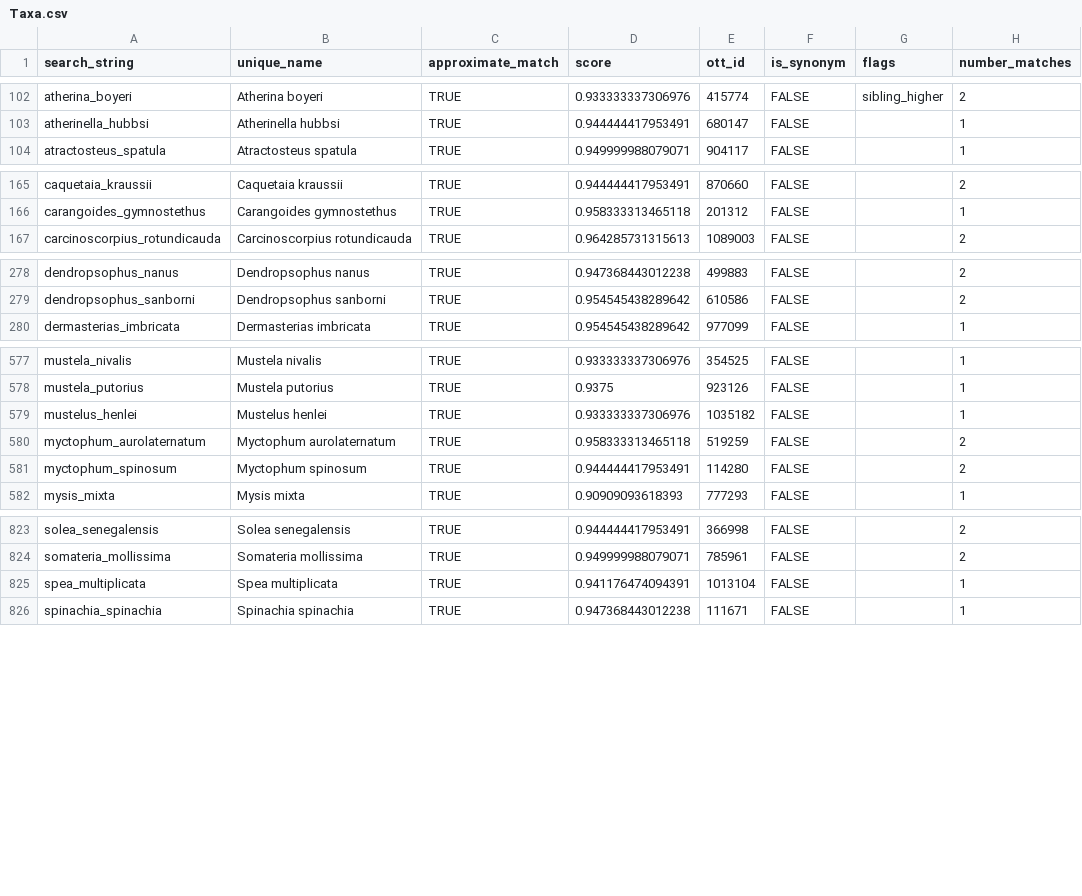
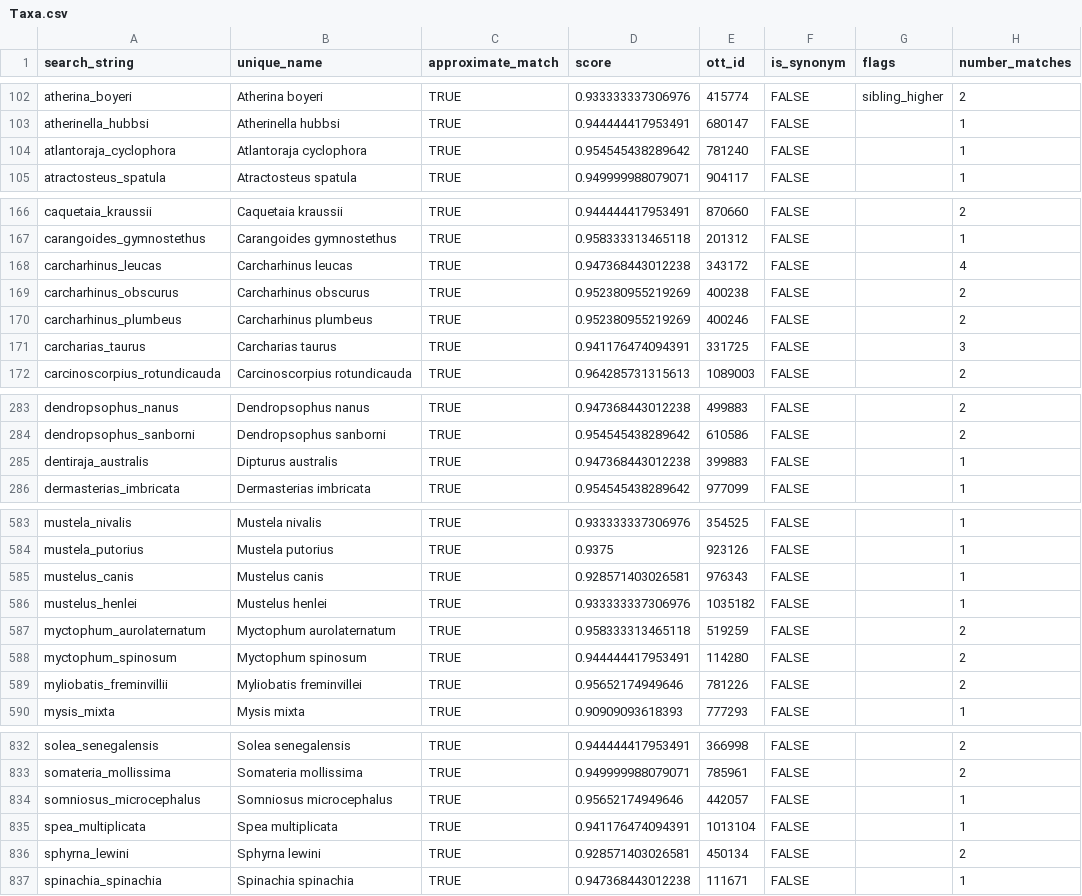
Before and after one commit to marknovak/FracFeed_DB, a CSV file: tmp/TaxonClean/Taxa.csv, drawn as a sheet; only a part is shown, gaps mark what is left out; the diff covers the shown part only; the diff names each change by its address in the sheet, - before the commit and + after, or states it on an @@ line.

```diff
--- a/tmp/TaxonClean/Taxa.csv
+++ b/tmp/TaxonClean/Taxa.csv
+row 104: atlantoraja_cyclophora | Atlantoraja cyclophora | TRUE | 0.954545438289642 | 781240 | FALSE |  | 1
+row 168: carcharhinus_leucas | Carcharhinus leucas | TRUE | 0.947368443012238 | 343172 | FALSE |  | 4
+row 169: carcharhinus_obscurus | Carcharhinus obscurus | TRUE | 0.952380955219269 | 400238 | FALSE |  | 2
+row 170: carcharhinus_plumbeus | Carcharhinus plumbeus | TRUE | 0.952380955219269 | 400246 | FALSE |  | 2
+row 171: carcharias_taurus | Carcharias taurus | TRUE | 0.941176474094391 | 331725 | FALSE |  | 3
+row 285: dentiraja_australis | Dipturus australis | TRUE | 0.947368443012238 | 399883 | FALSE |  | 1
+row 585: mustelus_canis | Mustelus canis | TRUE | 0.928571403026581 | 976343 | FALSE |  | 1
+row 589: myliobatis_freminvillii | Myliobatis freminvillei | TRUE | 0.95652174949646 | 781226 | FALSE |  | 2
+row 834: somniosus_microcephalus | Somniosus microcephalus | TRUE | 0.95652174949646 | 442057 | FALSE |  | 1
+row 836: sphyrna_lewini | Sphyrna lewini | TRUE | 0.928571403026581 | 450134 | FALSE |  | 2
```
Also changed, not shown: 4 added rows and 4 edited cells elsewhere in this file, tmp/BodyMass/BodyMass_Needs.csv, tmp/TaxonClean/Taxa_Matched.csv, 22 other files.
